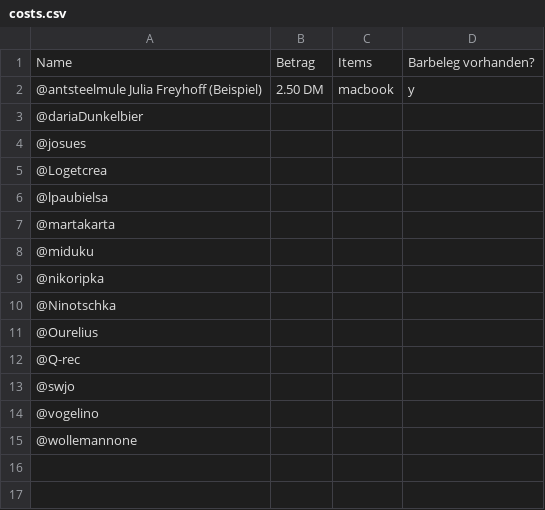
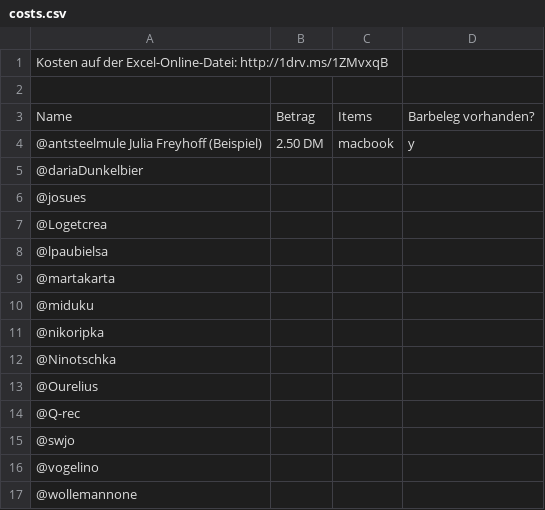
Before and after one commit to FH-Potsdam/connecting-bits, a CSV file: costs.csv, drawn as a sheet.

Commit message:
Update costs.csv

```diff
--- a/costs.csv
+++ b/costs.csv
@@ -1 +1,3 @@
+Kosten auf der Excel-Online-Datei: http://1drv.ms/1ZMvxqB
+
 Name,Betrag,Items,Barbeleg vorhanden?
```
